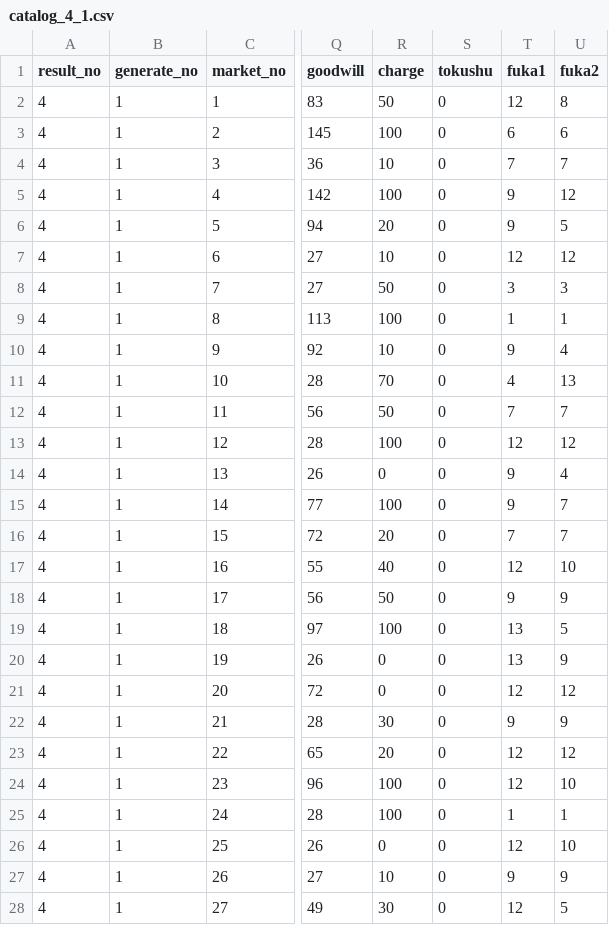
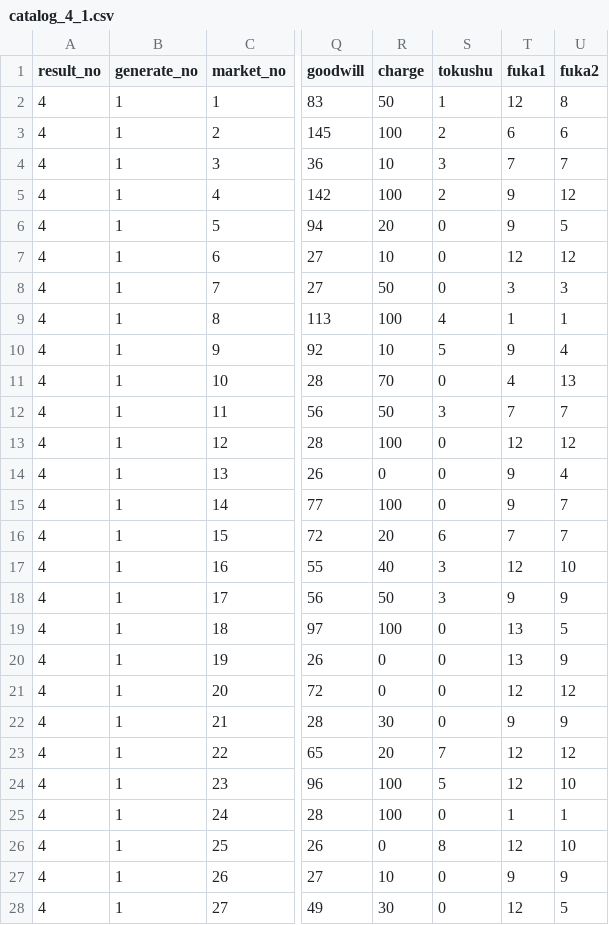
Before and after one commit to white-mns/yojouhan_1_parse, a CSV file: output/market/catalog_4_1.csv, drawn as a sheet; only a part is shown, gaps mark what is left out; the diff covers the shown part only; the diff names each change by its address in the sheet, - before the commit and + after, or states it on an @@ line.

```diff
--- a/output/market/catalog_4_1.csv
+++ b/output/market/catalog_4_1.csv
-S2 (tokushu): 0
+S2 (tokushu): 1
-S3 (tokushu): 0
+S3 (tokushu): 2
-S4 (tokushu): 0
+S4 (tokushu): 3
-S5 (tokushu): 0
+S5 (tokushu): 2
-S9 (tokushu): 0
+S9 (tokushu): 4
-S10 (tokushu): 0
+S10 (tokushu): 5
-S12 (tokushu): 0
+S12 (tokushu): 3
-S16 (tokushu): 0
+S16 (tokushu): 6
-S17:S18 (tokushu): 0
+S17:S18 (tokushu): 3
-S23 (tokushu): 0
+S23 (tokushu): 7
-S24 (tokushu): 0
+S24 (tokushu): 5
-S26 (tokushu): 0
+S26 (tokushu): 8
```
Also changed, not shown: 132 edited cells elsewhere in this file, 2 other files.
